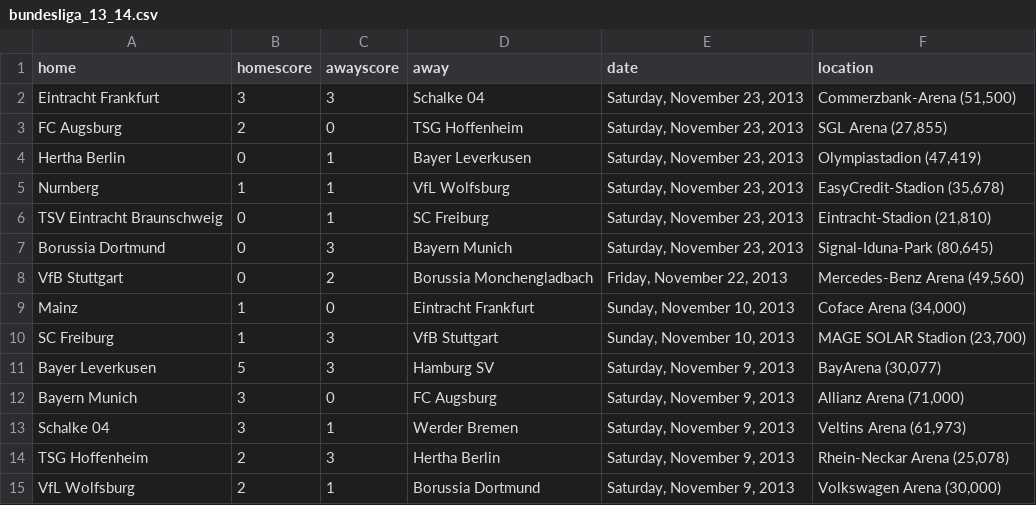
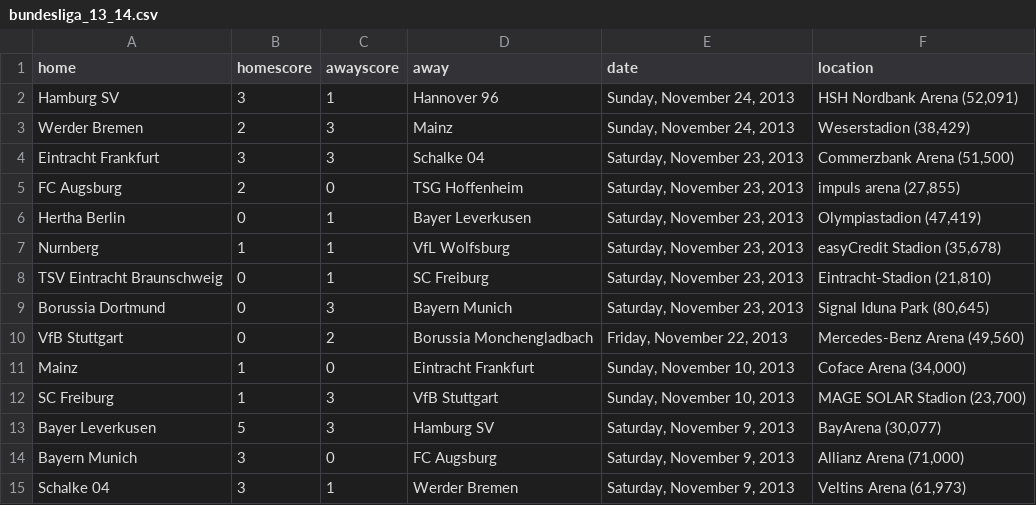
Before and after one commit to llimllib/soccerdata, a CSV file: data/bundesliga_13_14.csv, drawn as a sheet; only a part is shown; the shorter side is filled out with more unchanged rows.

```diff
--- a/data/bundesliga_13_14.csv
+++ b/data/bundesliga_13_14.csv
@@ -1,8 +1,10 @@
 home,homescore,awayscore,away,date,location
-Eintracht Frankfurt,3,3,Schalke 04,"Saturday, November 23, 2013","Commerzbank-Arena (51,500)"
-FC Augsburg,2,0,TSG Hoffenheim,"Saturday, November 23, 2013","SGL Arena (27,855)"
+Hamburg SV,3,1,Hannover 96,"Sunday, November 24, 2013","HSH Nordbank Arena (52,091)"
+Werder Bremen,2,3,Mainz,"Sunday, November 24, 2013","Weserstadion (38,429)"
+Eintracht Frankfurt,3,3,Schalke 04,"Saturday, November 23, 2013","Commerzbank Arena (51,500)"
+FC Augsburg,2,0,TSG Hoffenheim,"Saturday, November 23, 2013","impuls arena (27,855)"
 Hertha Berlin,0,1,Bayer Leverkusen,"Saturday, November 23, 2013","Olympiastadion (47,419)"
-Nurnberg,1,1,VfL Wolfsburg,"Saturday, November 23, 2013","EasyCredit-Stadion (35,678)"
+Nurnberg,1,1,VfL Wolfsburg,"Saturday, November 23, 2013","easyCredit Stadion (35,678)"
 TSV Eintracht Braunschweig,0,1,SC Freiburg,"Saturday, November 23, 2013","Eintracht-Stadion (21,810)"
-Borussia Dortmund,0,3,Bayern Munich,"Saturday, November 23, 2013","Signal-Iduna-Park (80,645)"
+Borussia Dortmund,0,3,Bayern Munich,"Saturday, November 23, 2013","Signal Iduna Park (80,645)"
 VfB Stuttgart,0,2,Borussia Monchengladbach,"Friday, November 22, 2013","Mercedes-Benz Arena (49,560)"
```
Also changed, not shown: data/bpl_13_14.csv, data/eredivisie_13_14.csv, 3 other files.
